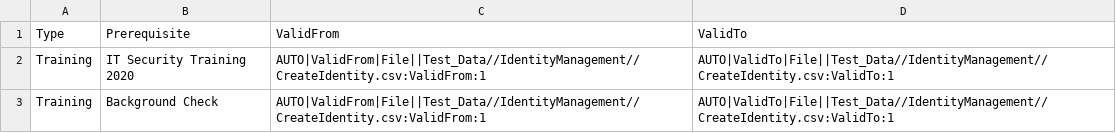
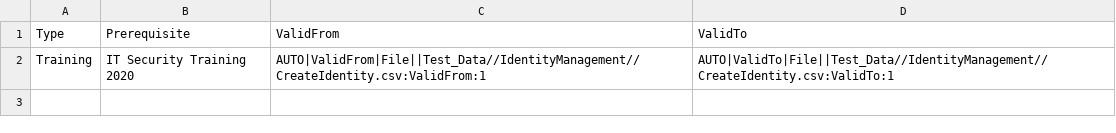
Before and after one commit to AlertEnterprise-Inc/AEHSCUIAUTOMATION_UATGOLD, a CSV file: Test_Data/IdentityManagement/Prerequisite_Template.csv, drawn as a sheet.

```diff
--- a/Test_Data/IdentityManagement/Prerequisite_Template.csv
+++ b/Test_Data/IdentityManagement/Prerequisite_Template.csv
@@ -2,2 +2 @@ Type,Prerequisite,ValidFrom,ValidTo
 Training,IT Security Training 2020,AUTO|ValidFrom|File||Test_Data//IdentityManagement//CreateIdentity.csv:ValidFrom:1,AUTO|ValidTo|File||Test_Data//IdentityManagement//CreateIdentity.csv:ValidTo:1
-Training,Background Check,AUTO|ValidFrom|File||Test_Data//IdentityManagement//CreateIdentity.csv:ValidFrom:1,AUTO|ValidTo|File||Test_Data//IdentityManagement//CreateIdentity.csv:ValidTo:1
```
Also changed, not shown: 9 other files.
